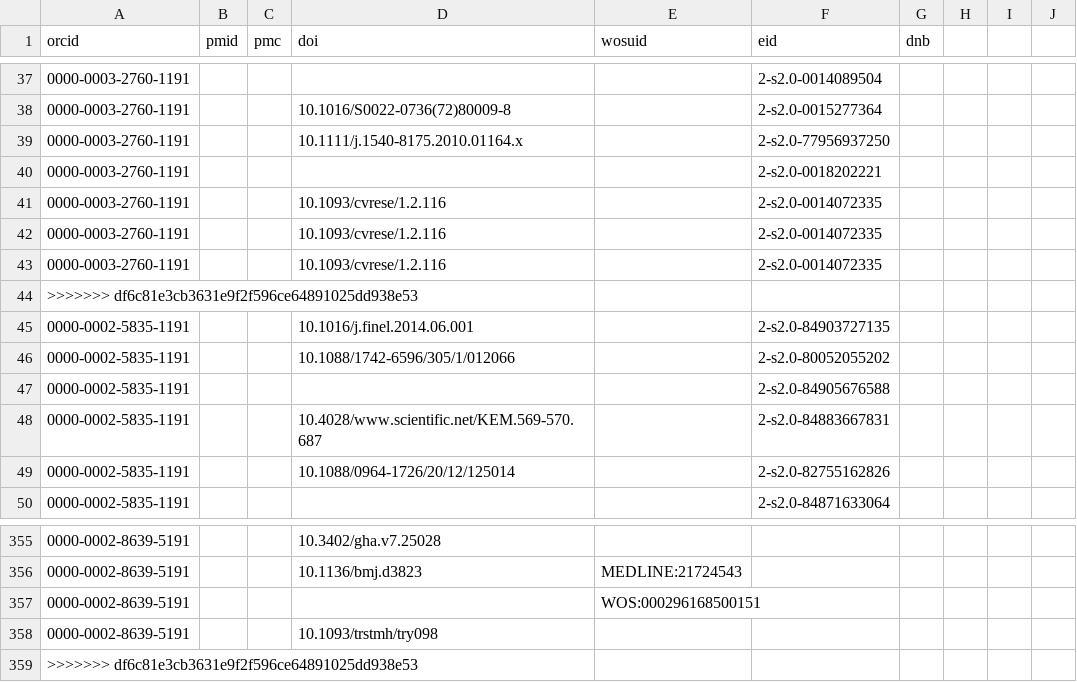
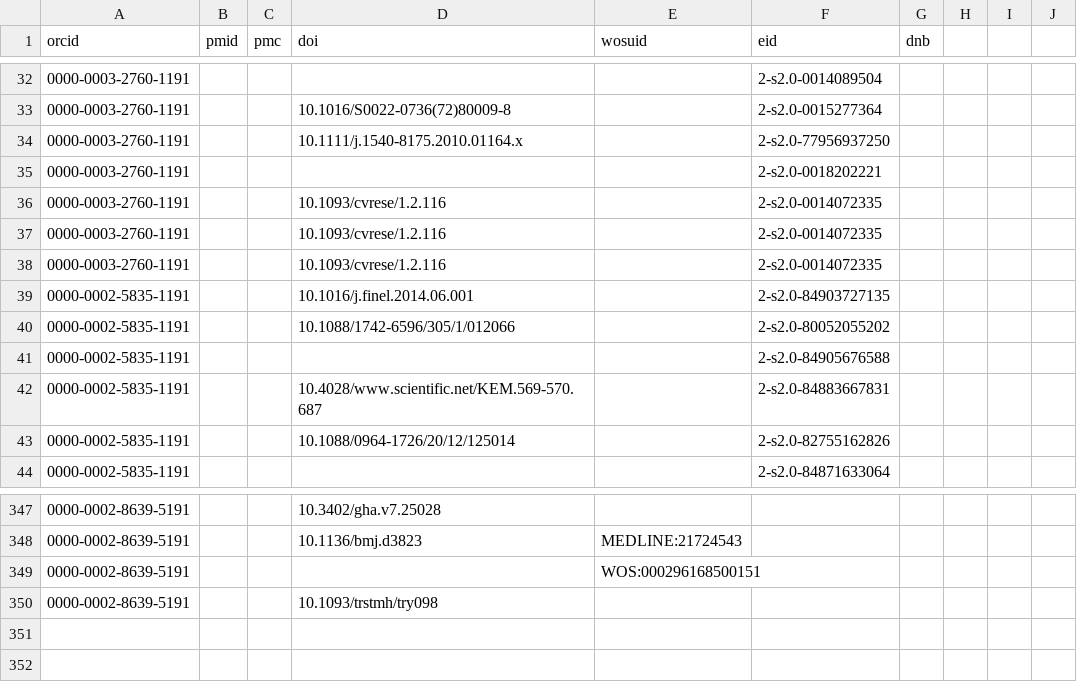
Before and after one commit to EvaSeidlmayer/orcid-for-wikidata, a CSV file: data/ORCID-ids_sample.csv, drawn as a sheet; only a part is shown, gaps mark what is left out; the diff covers the shown part only; the diff names each change by its address in the sheet, - before the commit and + after, or states it on an @@ line.

```diff
--- a/data/ORCID-ids_sample.csv
+++ b/data/ORCID-ids_sample.csv
-row 44: >>>>>>> df6c81e3cb3631e9f2f596ce64891025dd938e53
-row 359: >>>>>>> df6c81e3cb3631e9f2f596ce64891025dd938e53
```
Also changed, not shown: 7 removed rows and 3 edited cells elsewhere in this file, data/final-publication-data_sample.csv, 2 other files.
